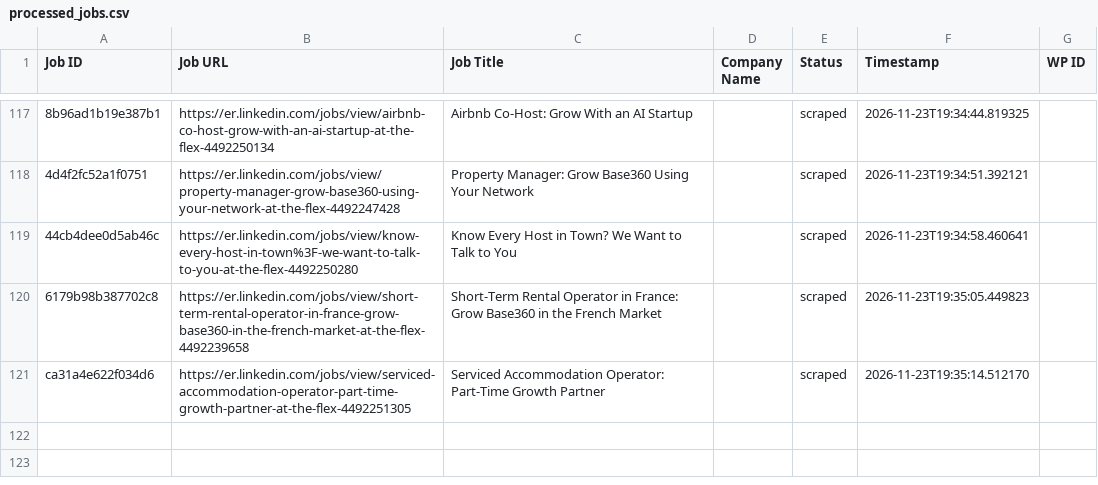
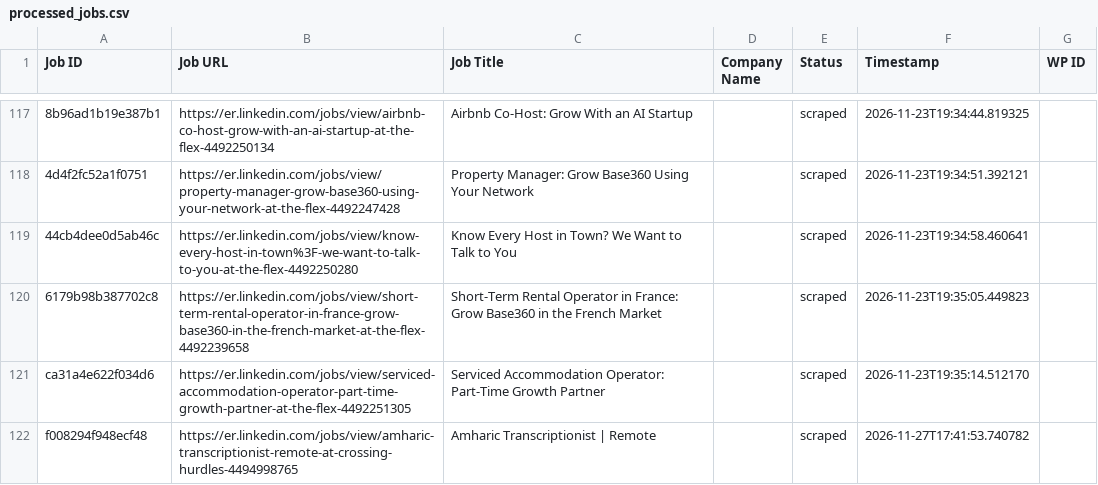
Before and after one commit to innovationinc2000/er, a CSV file: processed_jobs.csv, drawn as a sheet; only a part is shown, gaps mark what is left out; the diff names each change by its address in the sheet, - before the commit and + after, or states it on an @@ line.

```diff
--- a/processed_jobs.csv
+++ b/processed_jobs.csv
+row 122: f008294f948ecf48 | https://er.linkedin.com/jobs/view/amharic-transcriptionist-remote-at-crossing-hurdles-4494998765 | Amharic Transcriptionist | Remote |  | scraped | 2026-11-27T17:41:53.740782
```
